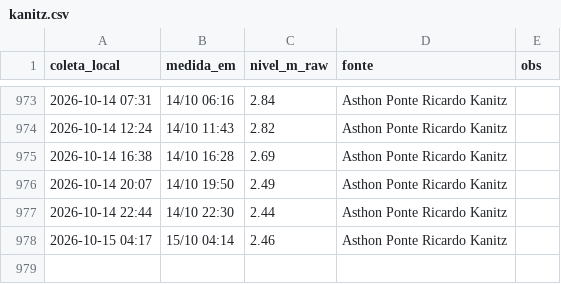
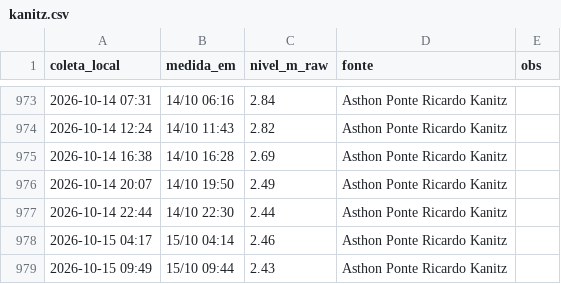
Before and after one commit to jonevaldorech-spec/alerta-cheia-riodosul, a CSV file: dados/kanitz.csv, drawn as a sheet; only a part is shown, gaps mark what is left out.

```diff
--- a/dados/kanitz.csv
+++ b/dados/kanitz.csv
@@ -978 +978,2 @@ coleta_local,medida_em,nivel_m_raw,fonte,obs
 2026-10-15 04:17,15/10 04:14,2.46,Asthon Ponte Ricardo Kanitz,
+2026-10-15 09:49,15/10 09:44,2.43,Asthon Ponte Ricardo Kanitz,
```
Also changed, not shown: dados/barragens.csv, dados/niveis_bacia.csv, 4 other files.
